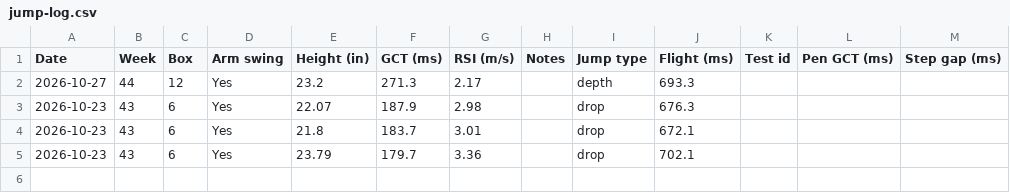
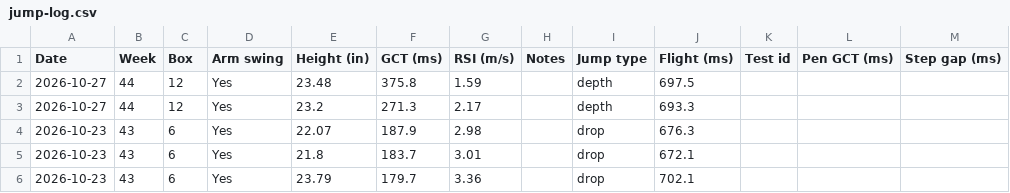
Before and after one commit to kellybyron2222-dev/VerticalJumpAnalysis, a CSV file: data/jump-log.csv, drawn as a sheet; the diff names each change by its address in the sheet, - before the commit and + after, or states it on an @@ line.

Commit message:
Update jump log CSV (5)

```diff
--- a/data/jump-log.csv
+++ b/data/jump-log.csv
+row 2: 2026-10-27 | 44 | 12 | Yes | 23.48 | 375.8 | 1.59 |  | depth | 697.5
```
